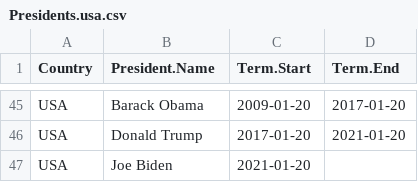
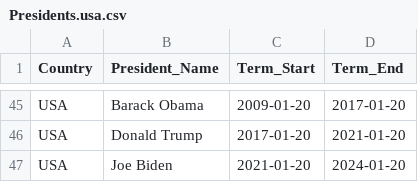
Before and after one commit to homerodp91/Raw_data, a CSV file: Presidents.usa.csv, drawn as a sheet; only a part is shown, gaps mark what is left out; the diff names each change by its address in the sheet, - before the commit and + after, or states it on an @@ line.

```diff
--- a/Presidents.usa.csv
+++ b/Presidents.usa.csv
-B1: President.Name
+B1: President_Name
-C1: Term.Start
+C1: Term_Start
-D1: Term.End
+D1: Term_End
-D47 (Term_End): (empty)
+D47 (Term_End): 2024-01-20
```
Also changed, not shown: Presidents.dom.csv, Presidents.gua.csv, 2 other files.
